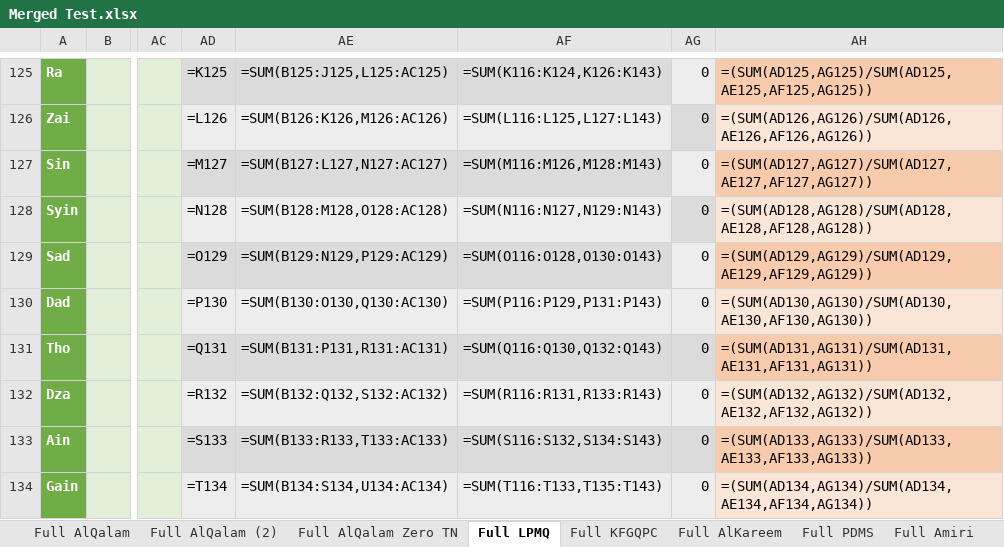
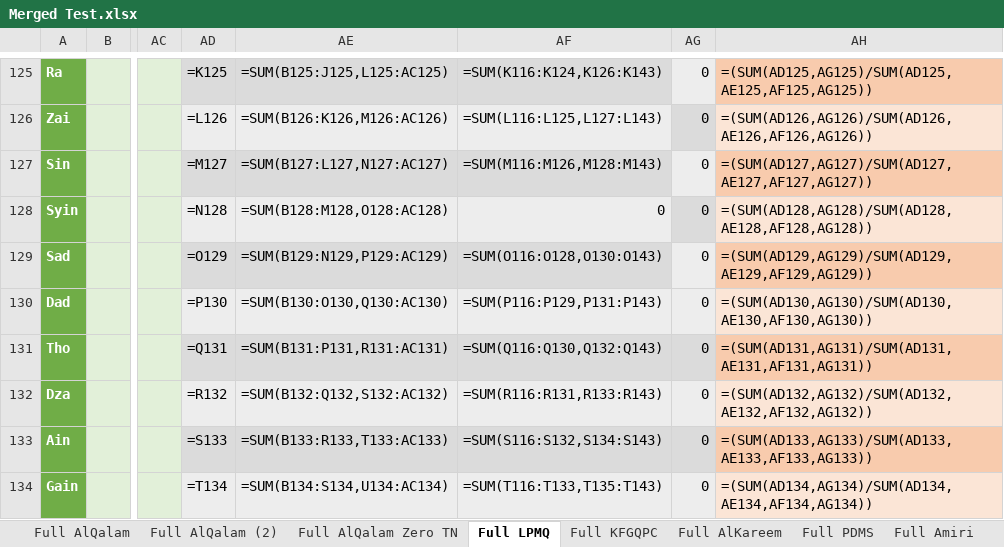
Before and after one commit to bashatahamal/test, an Excel workbook: Merged Test.xlsx, sheet Full LPMQ, drawn as a sheet; only a part is shown, gaps mark what is left out; values as stored, in another font and other column widths than the file's, no borders; formulas are shown in place of their values; the diff names each change by its address in the sheet, - before the commit and + after, or states it on an @@ line.

Commit message:
full test

```diff
--- a/Merged Test.xlsx (sheet Full LPMQ)
+++ b/Merged Test.xlsx (sheet Full LPMQ)
-AF128: =SUM(N116:N127,N129:N143)
+AF128: 0
```
Also changed, not shown: sheet Full KFGQPC, sheet Full AlQalam (2), sheet Full AlKareem.
